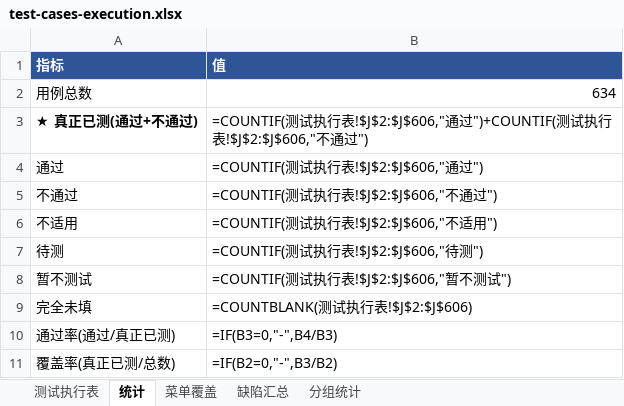
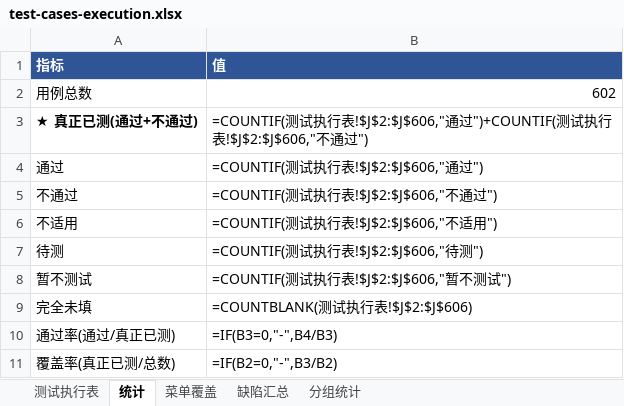
Before and after one commit to superWill/AI, an Excel workbook: embedded-gateway/fire-alarm/docs/testing/test-cases-execution.xlsx, sheet 统计, drawn as a sheet; values as stored, in another font and other column widths than the file's, no borders; formulas without a stored value are shown as written; the diff names each change by its address in the sheet, - before the commit and + after, or states it on an @@ line.

```diff
--- a/embedded-gateway/fire-alarm/docs/testing/test-cases-execution.xlsx (sheet 统计)
+++ b/embedded-gateway/fire-alarm/docs/testing/test-cases-execution.xlsx (sheet 统计)
-B2 (值): 634
+B2 (值): 602
```
Also changed, not shown: sheet 测试执行表, sheet 分组统计.
